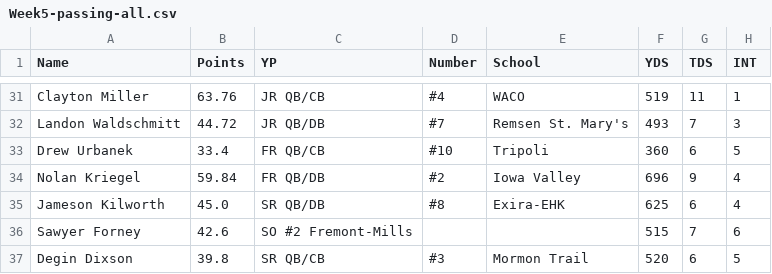
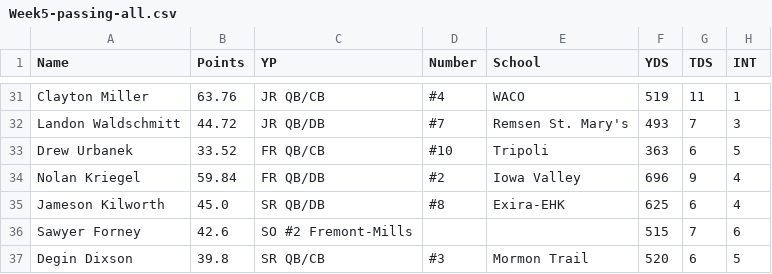
Before and after one commit to Fwiy27/8Man, a CSV file: data/Week5-passing-all.csv, drawn as a sheet; only a part is shown, gaps mark what is left out.

Commit message:
Updated data

```diff
--- a/data/Week5-passing-all.csv
+++ b/data/Week5-passing-all.csv
@@ -32,3 +32,3 @@ Clayton Miller,63.76,JR  QB/CB,#4,WACO,519,11,1
 Landon Waldschmitt,44.72,JR  QB/DB,#7,Remsen St. Mary's,493,7,3
-Drew Urbanek,33.4,FR  QB/CB,#10,Tripoli,360,6,5
+Drew Urbanek,33.52,FR  QB/CB,#10,Tripoli,363,6,5
 Nolan Kriegel,59.84,FR  QB/DB,#2,Iowa Valley,696,9,4
```
Also changed, not shown: data/Week5-passing.csv, data/Week5-points-ps.csv, 4 other files.
